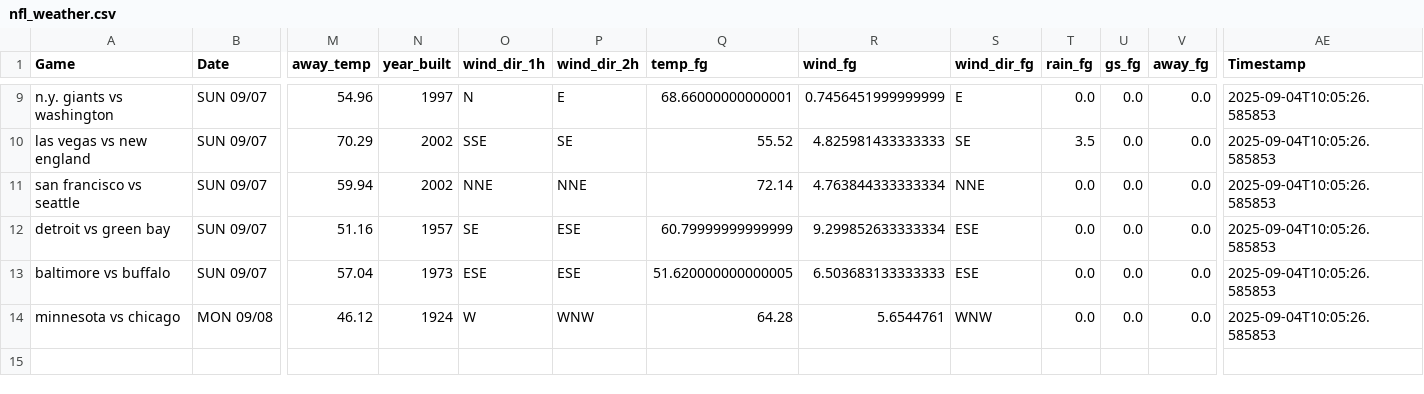
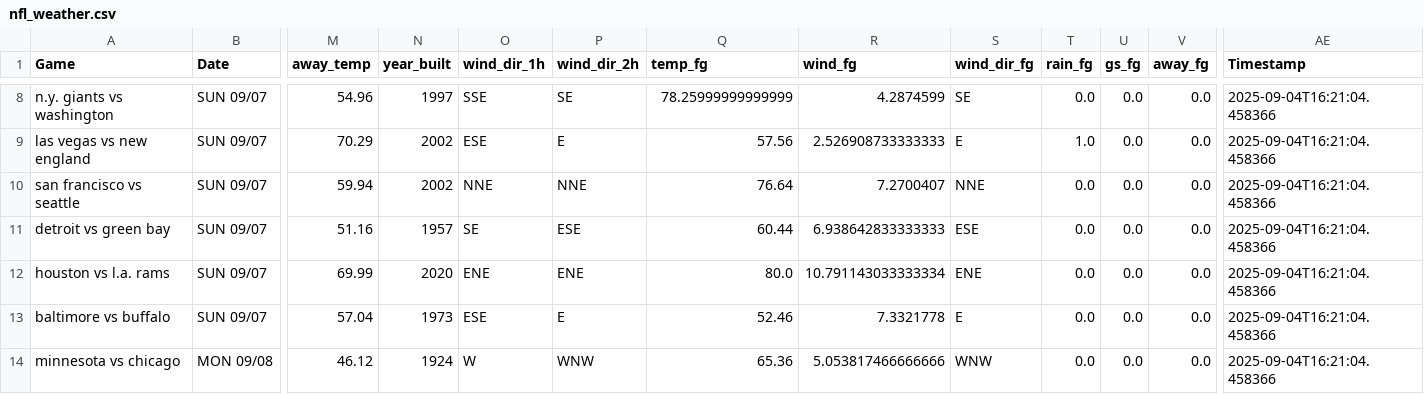
Before and after one commit to mslade50/football_weather, a CSV file: nfl_weather.csv, drawn as a sheet; only a part is shown, gaps mark what is left out; addresses are those after the commit; rows hold the shown columns only; the diff covers the shown part only; the diff names each change by its address in the sheet, - before the commit and + after, or states it on an @@ line.

Commit message:
Update nfl_weather.csv with Timestamp 2025-09-04T16:21:04.458366

```diff
--- a/nfl_weather.csv
+++ b/nfl_weather.csv
-O8 (wind_dir_1h): N
+O8 (wind_dir_1h): SSE
-P8 (wind_dir_2h): E
+P8 (wind_dir_2h): SE
-Q8 (temp_fg): 68.66000000000001
+Q8 (temp_fg): 78.25999999999999
-R8 (wind_fg): 0.7456451999999999
+R8 (wind_fg): 4.2874599
-S8 (wind_dir_fg): E
+S8 (wind_dir_fg): SE
-AE8:AE11 (Timestamp): 2025-09-04T10:05:26.585853
+AE8:AE11 (Timestamp): 2025-09-04T16:21:04.458366
-O9 (wind_dir_1h): SSE
+O9 (wind_dir_1h): ESE
-P9 (wind_dir_2h): SE
+P9 (wind_dir_2h): E
-Q9 (temp_fg): 55.52
+Q9 (temp_fg): 57.56
-R9 (wind_fg): 4.825981433333333
+R9 (wind_fg): 2.526908733333333
-S9 (wind_dir_fg): SE
+S9 (wind_dir_fg): E
-T9 (rain_fg): 3.5
+T9 (rain_fg): 1.0
-Q10 (temp_fg): 72.14
+Q10 (temp_fg): 76.64
-R10 (wind_fg): 4.763844333333334
+R10 (wind_fg): 7.2700407
-Q11 (temp_fg): 60.79999999999999
+Q11 (temp_fg): 60.44
-R11 (wind_fg): 9.299852633333334
+R11 (wind_fg): 6.938642833333333
+row 12: houston vs l.a. rams | SUN 09/07 | 69.99 | 2020 | ENE | ENE | 80.0 | 10.791143033333334 | ENE | 0.0 | 0.0 | 0.0 | 2025-09-04T16:21:04.458366
-P13 (wind_dir_2h): ESE
+P13 (wind_dir_2h): E
-Q13 (temp_fg): 51.620000000000005
+Q13 (temp_fg): 52.46
-R13 (wind_fg): 6.503683133333333
+R13 (wind_fg): 7.3321778
-S13 (wind_dir_fg): ESE
+S13 (wind_dir_fg): E
-AE13:AE14 (Timestamp): 2025-09-04T10:05:26.585853
+AE13:AE14 (Timestamp): 2025-09-04T16:21:04.458366
-Q14 (temp_fg): 64.28
+Q14 (temp_fg): 65.36
-R14 (wind_fg): 5.6544761
+R14 (wind_fg): 5.053817466666666
```
Also changed, not shown: 1 removed row and 32 edited cells elsewhere in this file.
